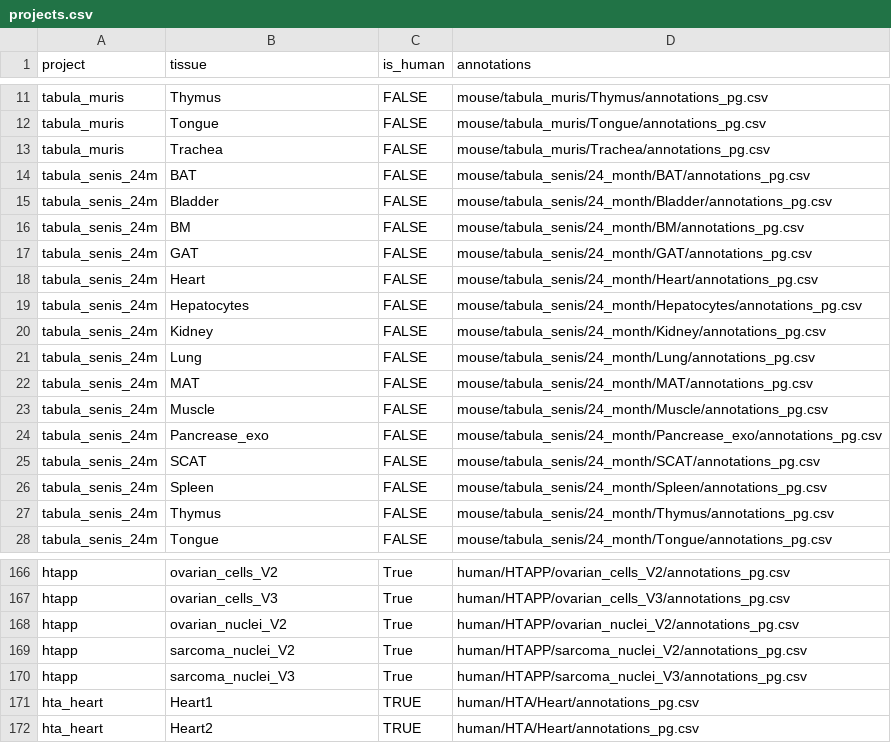
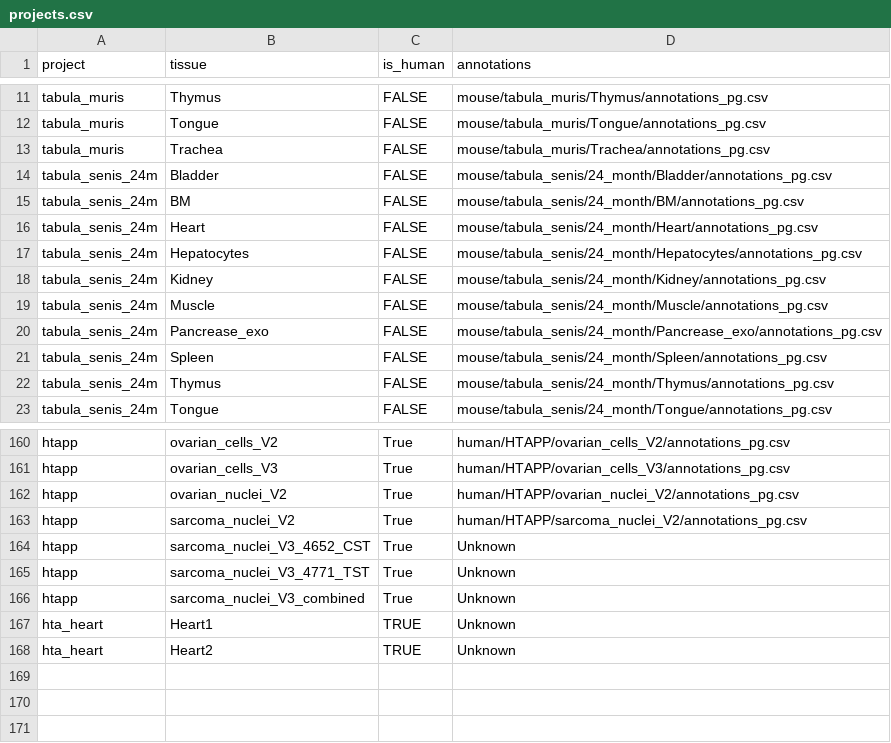
Before and after one commit to ayshwaryas/ddqc, a CSV file: config/read_info/projects.csv, drawn as a sheet; only a part is shown, gaps mark what is left out; the diff covers the shown part only.

Commit message:
Added excluded.csv and updated HTAPP Sarcoma

```diff
--- a/config/read_info/projects.csv
+++ b/config/read_info/projects.csv
@@ -13,6 +13,4 @@ tabula_muris,Tongue,FALSE,mouse/tabula_muris/Tongue/annotations_pg.csv
 tabula_muris,Trachea,FALSE,mouse/tabula_muris/Trachea/annotations_pg.csv
-tabula_senis_24m,BAT,FALSE,mouse/tabula_senis/24_month/BAT/annotations_pg.csv
 tabula_senis_24m,Bladder,FALSE,mouse/tabula_senis/24_month/Bladder/annotations_pg.csv
 tabula_senis_24m,BM,FALSE,mouse/tabula_senis/24_month/BM/annotations_pg.csv
-tabula_senis_24m,GAT,FALSE,mouse/tabula_senis/24_month/GAT/annotations_pg.csv
 tabula_senis_24m,Heart,FALSE,mouse/tabula_senis/24_month/Heart/annotations_pg.csv
@@ -20,7 +18,4 @@ tabula_senis_24m,Hepatocytes,FALSE,mouse/tabula_senis/24_month/Hepatocytes/annot
 tabula_senis_24m,Kidney,FALSE,mouse/tabula_senis/24_month/Kidney/annotations_pg.csv
-tabula_senis_24m,Lung,FALSE,mouse/tabula_senis/24_month/Lung/annotations_pg.csv
-tabula_senis_24m,MAT,FALSE,mouse/tabula_senis/24_month/MAT/annotations_pg.csv
 tabula_senis_24m,Muscle,FALSE,mouse/tabula_senis/24_month/Muscle/annotations_pg.csv
 tabula_senis_24m,Pancrease_exo,FALSE,mouse/tabula_senis/24_month/Pancrease_exo/annotations_pg.csv
-tabula_senis_24m,SCAT,FALSE,mouse/tabula_senis/24_month/SCAT/annotations_pg.csv
 tabula_senis_24m,Spleen,FALSE,mouse/tabula_senis/24_month/Spleen/annotations_pg.csv
@@ -169,4 +163,6 @@ htapp,ovarian_nuclei_V2,True,human/HTAPP/ovarian_nuclei_V2/annotations_pg.csv
 htapp,sarcoma_nuclei_V2,True,human/HTAPP/sarcoma_nuclei_V2/annotations_pg.csv
-htapp,sarcoma_nuclei_V3,True,human/HTAPP/sarcoma_nuclei_V3/annotations_pg.csv
-hta_heart,Heart1,TRUE,human/HTA/Heart/annotations_pg.csv
-hta_heart,Heart2,TRUE,human/HTA/Heart/annotations_pg.csv
+htapp,sarcoma_nuclei_V3_4652_CST,True,Unknown
+htapp,sarcoma_nuclei_V3_4771_TST,True,Unknown
+htapp,sarcoma_nuclei_V3_combined,True,Unknown
+hta_heart,Heart1,TRUE,Unknown
+hta_heart,Heart2,TRUE,Unknown
```
Also changed, not shown: 1 removed row and 10 moved rows elsewhere in this file, 4 other files.
